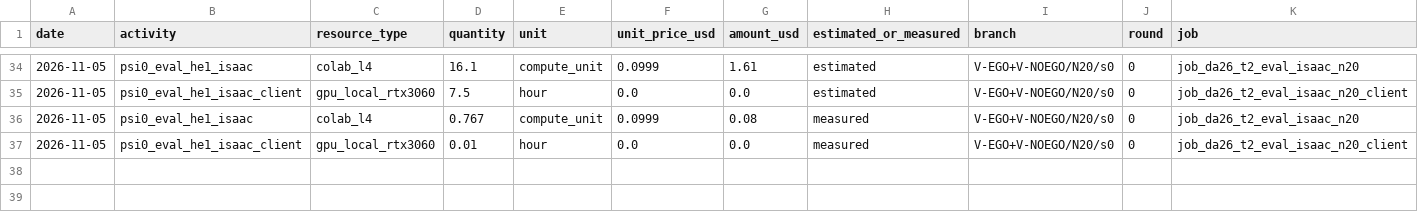
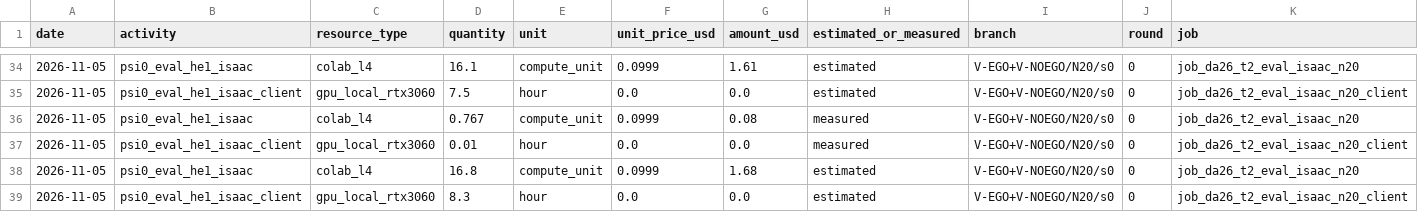
Before and after one commit to hiwe0305/denso-challenge, a CSV file: docs/g0/ledger/DA-26.csv, drawn as a sheet; only a part is shown, gaps mark what is left out; rows hold the shown columns only; the diff names each change by its address in the sheet, - before the commit and + after, or states it on an @@ line.

```diff
--- a/docs/g0/ledger/DA-26.csv
+++ b/docs/g0/ledger/DA-26.csv
+row 38: 2026-11-05 | psi0_eval_he1_isaac | colab_l4 | 16.8 | compute_unit | 0.0999 | 1.68 | estimated | V-EGO+V-NOEGO/N20/s0 | 0 | job_da26_t2_eval_isaac_n20
+row 39: 2026-11-05 | psi0_eval_he1_isaac_client | gpu_local_rtx3060 | 8.3 | hour | 0.0 | 0.0 | estimated | V-EGO+V-NOEGO/N20/s0 | 0 | job_da26_t2_eval_isaac_n20_client
```
Also changed, not shown: 1 other file.
